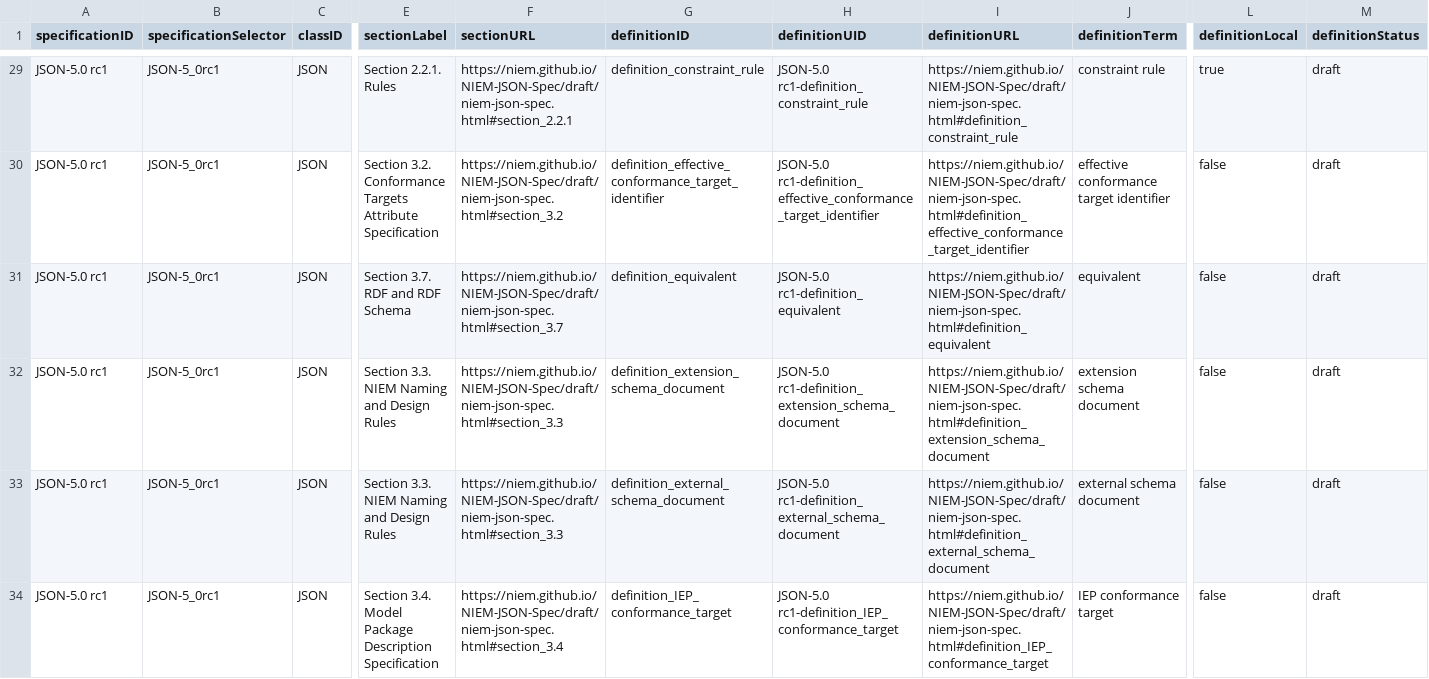
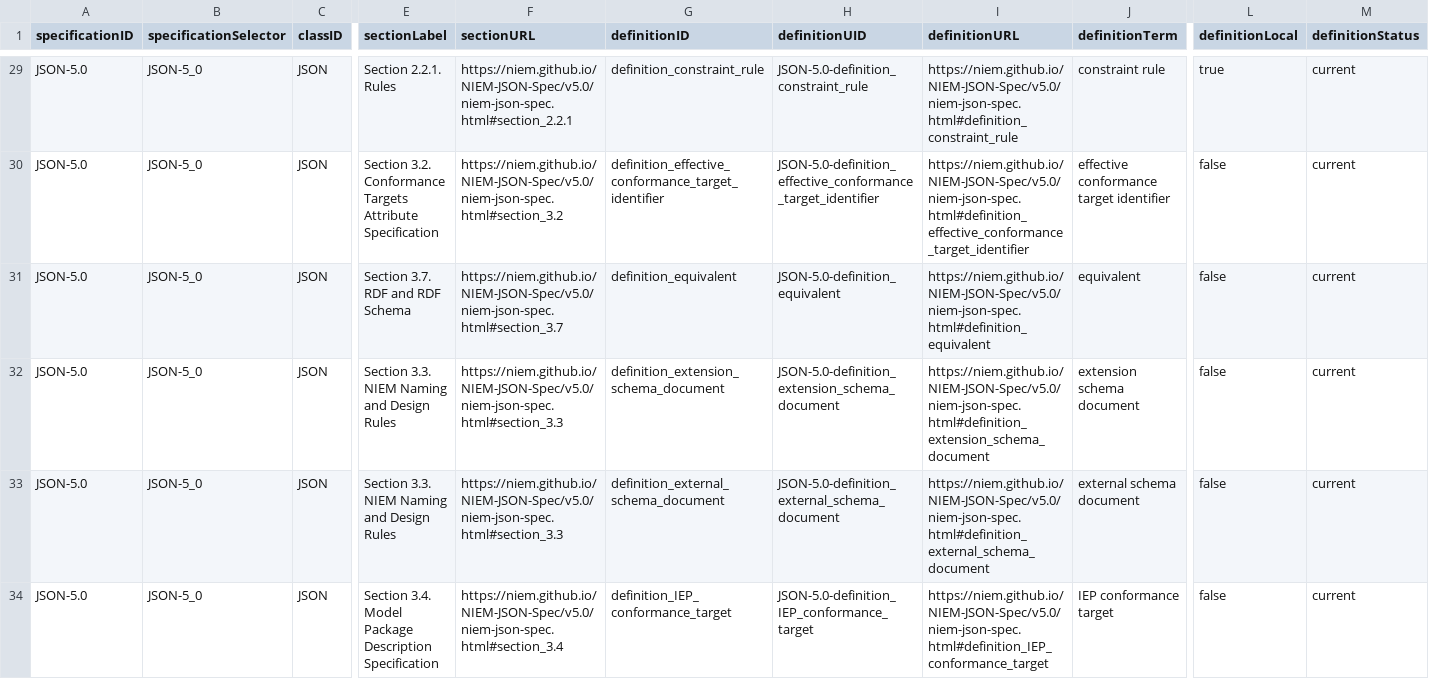
Before and after one commit to cdmgtri/niem-specification-utils-js, a CSV file: output/csv/json-defs.csv, drawn as a sheet; only a part is shown, gaps mark what is left out; the diff covers the shown part only; the diff names each change by its address in the sheet, - before the commit and + after, or states it on an @@ line.

Commit message:
Updated for the final JSON 5.0 specification

```diff
--- a/output/csv/json-defs.csv
+++ b/output/csv/json-defs.csv
-A29:A34 (specificationID): JSON-5.0 rc1
+A29:A34 (specificationID): JSON-5.0
-B29:B34 (specificationSelector): JSON-5_0rc1
+B29:B34 (specificationSelector): JSON-5_0
-F29 (sectionURL): https://niem.github.io/NIEM-JSON-Spec/draft/niem-json-spec.html#section_2.2.1
+F29 (sectionURL): https://niem.github.io/NIEM-JSON-Spec/v5.0/niem-json-spec.html#section_2.2.1
-H29 (definitionUID): JSON-5.0 rc1-definition_constraint_rule
+H29 (definitionUID): JSON-5.0-definition_constraint_rule
-I29 (definitionURL): https://niem.github.io/NIEM-JSON-Spec/draft/niem-json-spec.html#definition_constraint_rule
+I29 (definitionURL): https://niem.github.io/NIEM-JSON-Spec/v5.0/niem-json-spec.html#definition_constraint_rule
-M29:M34 (definitionStatus): draft
+M29:M34 (definitionStatus): current
-F30 (sectionURL): https://niem.github.io/NIEM-JSON-Spec/draft/niem-json-spec.html#section_3.2
+F30 (sectionURL): https://niem.github.io/NIEM-JSON-Spec/v5.0/niem-json-spec.html#section_3.2
-H30 (definitionUID): JSON-5.0 rc1-definition_effective_conformance_target_identifier
+H30 (definitionUID): JSON-5.0-definition_effective_conformance_target_identifier
-I30 (definitionURL): https://niem.github.io/NIEM-JSON-Spec/draft/niem-json-spec.html#definition_effective_conformance_target_identifier
+I30 (definitionURL): https://niem.github.io/NIEM-JSON-Spec/v5.0/niem-json-spec.html#definition_effective_conformance_target_identifier
-F31 (sectionURL): https://niem.github.io/NIEM-JSON-Spec/draft/niem-json-spec.html#section_3.7
+F31 (sectionURL): https://niem.github.io/NIEM-JSON-Spec/v5.0/niem-json-spec.html#section_3.7
-H31 (definitionUID): JSON-5.0 rc1-definition_equivalent
+H31 (definitionUID): JSON-5.0-definition_equivalent
-I31 (definitionURL): https://niem.github.io/NIEM-JSON-Spec/draft/niem-json-spec.html#definition_equivalent
+I31 (definitionURL): https://niem.github.io/NIEM-JSON-Spec/v5.0/niem-json-spec.html#definition_equivalent
-F32:F33 (sectionURL): https://niem.github.io/NIEM-JSON-Spec/draft/niem-json-spec.html#section_3.3
+F32:F33 (sectionURL): https://niem.github.io/NIEM-JSON-Spec/v5.0/niem-json-spec.html#section_3.3
-H32 (definitionUID): JSON-5.0 rc1-definition_extension_schema_document
+H32 (definitionUID): JSON-5.0-definition_extension_schema_document
-I32 (definitionURL): https://niem.github.io/NIEM-JSON-Spec/draft/niem-json-spec.html#definition_extension_schema_document
+I32 (definitionURL): https://niem.github.io/NIEM-JSON-Spec/v5.0/niem-json-spec.html#definition_extension_schema_document
-H33 (definitionUID): JSON-5.0 rc1-definition_external_schema_document
+H33 (definitionUID): JSON-5.0-definition_external_schema_document
-I33 (definitionURL): https://niem.github.io/NIEM-JSON-Spec/draft/niem-json-spec.html#definition_external_schema_document
+I33 (definitionURL): https://niem.github.io/NIEM-JSON-Spec/v5.0/niem-json-spec.html#definition_external_schema_document
-F34 (sectionURL): https://niem.github.io/NIEM-JSON-Spec/draft/niem-json-spec.html#section_3.4
+F34 (sectionURL): https://niem.github.io/NIEM-JSON-Spec/v5.0/niem-json-spec.html#section_3.4
-H34 (definitionUID): JSON-5.0 rc1-definition_IEP_conformance_target
+H34 (definitionUID): JSON-5.0-definition_IEP_conformance_target
-I34 (definitionURL): https://niem.github.io/NIEM-JSON-Spec/draft/niem-json-spec.html#definition_IEP_conformance_target
+I34 (definitionURL): https://niem.github.io/NIEM-JSON-Spec/v5.0/niem-json-spec.html#definition_IEP_conformance_target
```
Also changed, not shown: 133 edited cells elsewhere in this file, output/csv/json-rules.csv, output/csv/niem-defs.csv, 29 other files.
